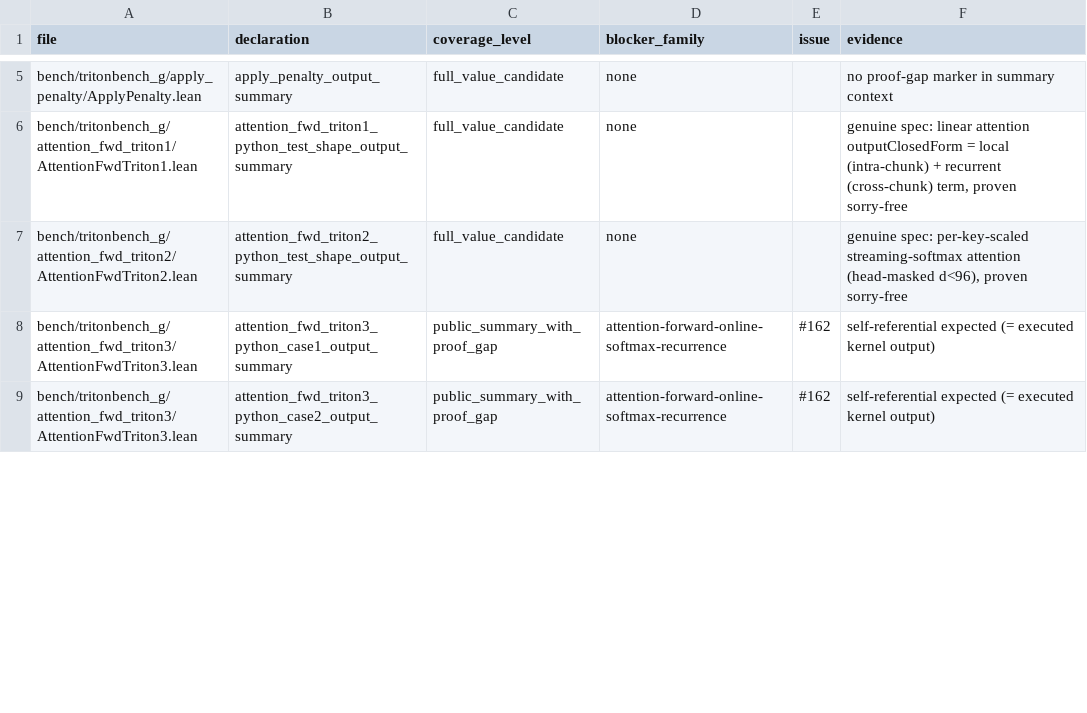
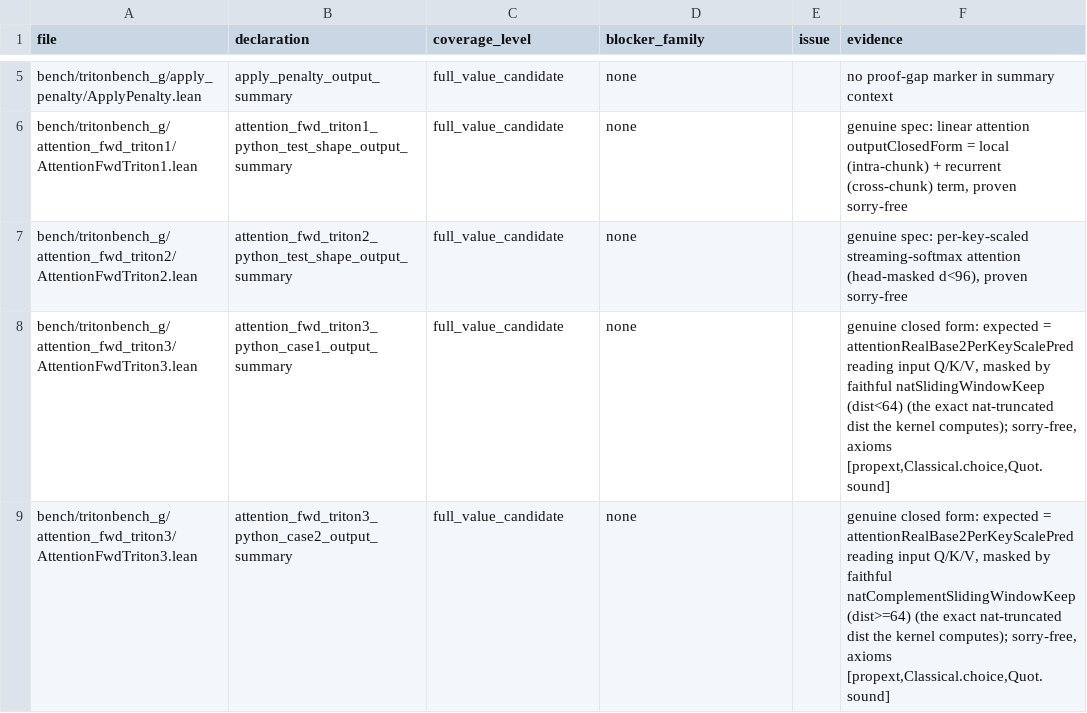
Before and after one commit to VeriInfra-Lab/VeriTile, a TSV file: bench/tritonbench_g/proof_gap_manifest.tsv, drawn as a sheet; only a part is shown, gaps mark what is left out; the diff covers the shown part only.

Commit message:
feat(specs): generalize normalization, matmul and attention summaries
Consolidate this development stage while preserving its exact
historical main file tree. The full original commits and authorship
remain available on codex/main-before-squash-20261116.

Original-Main-Snapshot: 79f813b0f12830d3d31d3c019266567ea65d2bc9
Previous-Original-Snapshot: b37b71ed25b671c1becd88f70b5bf72b130085ba
Original-Commit-Count: 97
Original-PRs: #316, #317, #318, #338, #339, #340, #341, #342, #344, #345, #346, #347, #348, #349, #350, #351, #352, #353, #354, #355, #356, #357, #358, #359, #360

```diff
--- a/bench/tritonbench_g/proof_gap_manifest.tsv
+++ b/bench/tritonbench_g/proof_gap_manifest.tsv
@@ -7,3 +7,3 @@ bench/tritonbench_g/attention_fwd_triton1/AttentionFwdTriton1.lean	attention_fwd
 bench/tritonbench_g/attention_fwd_triton2/AttentionFwdTriton2.lean	attention_fwd_triton2_python_test_shape_output_summary	full_value_candidate	none		genuine spec: per-key-scaled streaming-softmax attention (head-masked d<96), proven sorry-free
-bench/tritonbench_g/attention_fwd_triton3/AttentionFwdTriton3.lean	attention_fwd_triton3_python_case1_output_summary	public_summary_with_proof_gap	attention-forward-online-softmax-recurrence	#162	self-referential expected (= executed kernel output)
-bench/tritonbench_g/attention_fwd_triton3/AttentionFwdTriton3.lean	attention_fwd_triton3_python_case2_output_summary	public_summary_with_proof_gap	attention-forward-online-softmax-recurrence	#162	self-referential expected (= executed kernel output)
+bench/tritonbench_g/attention_fwd_triton3/AttentionFwdTriton3.lean	attention_fwd_triton3_python_case1_output_summary	full_value_candidate	none		genuine closed form: expected = attentionRealBase2PerKeyScalePred reading input Q/K/V, masked by faithful natSlidingWindowKeep (dist<64) (the exact nat-truncated dist the kernel computes); sorry-free, axioms [propext,Classical.choice,Quot.sound]
+bench/tritonbench_g/attention_fwd_triton3/AttentionFwdTriton3.lean	attention_fwd_triton3_python_case2_output_summary	full_value_candidate	none		genuine closed form: expected = attentionRealBase2PerKeyScalePred reading input Q/K/V, masked by faithful natComplementSlidingWindowKeep (dist>=64) (the exact nat-truncated dist the kernel computes); sorry-free, axioms [propext,Classical.choice,Quot.sound]
```
Also changed, not shown: 7 added rows, 7 removed rows and 15 edited cells elsewhere in this file, 16 other files.
